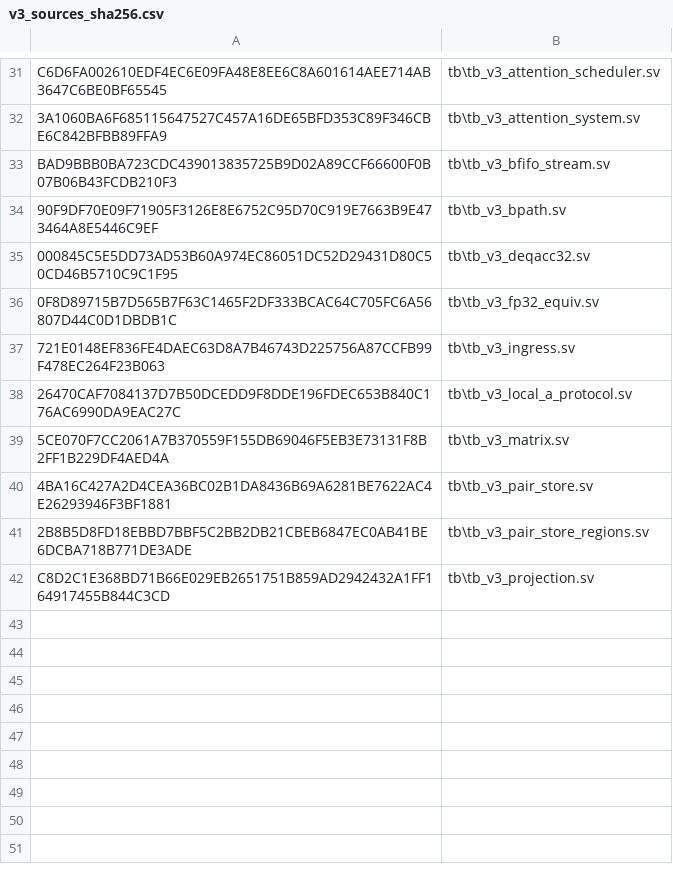
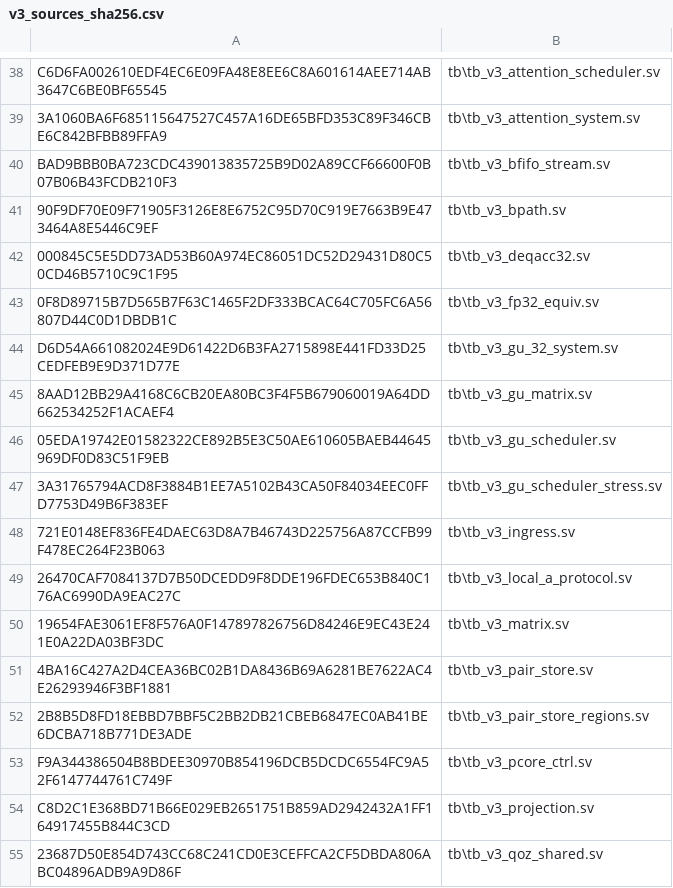
Before and after one commit to fly040507/DEA8_PCore, a CSV file: PCore_2.0/v3/reports/v3_sources_sha256.csv, drawn as a sheet; only a part is shown, gaps mark what is left out; addresses are those after the commit; the diff covers the shown part only; the diff names each change by its address in the sheet, - before the commit and + after, or states it on an @@ line.

```diff
--- a/PCore_2.0/v3/reports/v3_sources_sha256.csv
+++ b/PCore_2.0/v3/reports/v3_sources_sha256.csv
+row 44: D6D54A661082024E9D61422D6B3FA2715898E441FD33D25CEDFEB9E9D371D77E | tb\tb_v3_gu_32_system.sv
+row 45: 8AAD12BB29A4168C6CB20EA80BC3F4F5B679060019A64DD662534252F1ACAEF4 | tb\tb_v3_gu_matrix.sv
+row 46: 05EDA19742E01582322CE892B5E3C50AE610605BAEB44645969DF0D83C51F9EB | tb\tb_v3_gu_scheduler.sv
+row 47: 3A31765794ACD8F3884B1EE7A5102B43CA50F84034EEC0FFD7753D49B6F383EF | tb\tb_v3_gu_scheduler_stress.sv
-A50: 5CE070F7CC2061A7B370559F155DB69046F5EB3E73131F8B2FF1B229DF4AED4A
+A50: 19654FAE3061EF8F576A0F147897826756D84246E9EC43E241E0A22DA03BF3DC
+row 53: F9A344386504B8BDEE30970B854196DCB5DCDC6554FC9A52F6147744761C749F | tb\tb_v3_pcore_ctrl.sv
+row 55: 23687D50E854D743CC68C241CD0E3CEFFCA2CF5DBDA806ABC04896ADB9A9D86F | tb\tb_v3_qoz_shared.sv
```
Also changed, not shown: 7 added rows and 6 edited cells elsewhere in this file, 37 other files.
